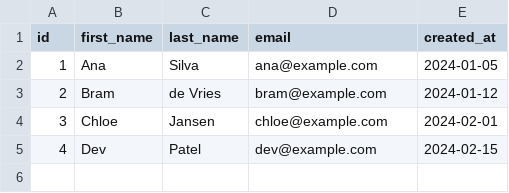
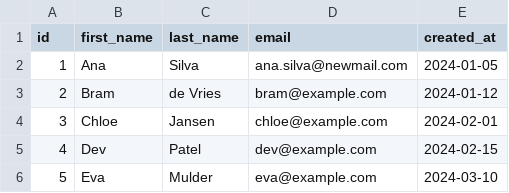
Before and after one commit to digitalesch/dbt-study, a CSV file: seeds/raw_customers.csv, drawn as a sheet.

Commit message:
Day 3: macros, dbt_utils, seed mapping, customer snapshot

```diff
--- a/seeds/raw_customers.csv
+++ b/seeds/raw_customers.csv
@@ -1,3 +1,3 @@
 id,first_name,last_name,email,created_at
-1,Ana,Silva,ana@example.com,2024-01-05
+1,Ana,Silva,ana.silva@newmail.com,2024-01-05
 2,Bram,de Vries,bram@example.com,2024-01-12
@@ -5 +5,2 @@ id,first_name,last_name,email,created_at
 4,Dev,Patel,dev@example.com,2024-02-15
+5,Eva,Mulder,eva@example.com,2024-03-10
```
Also changed, not shown: 17 other files.
